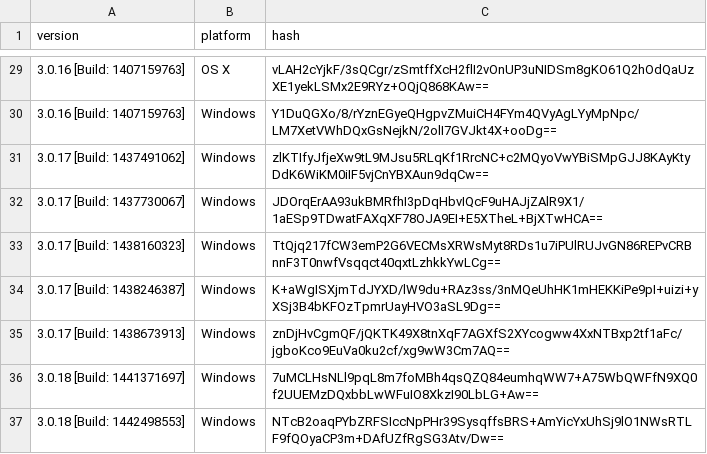
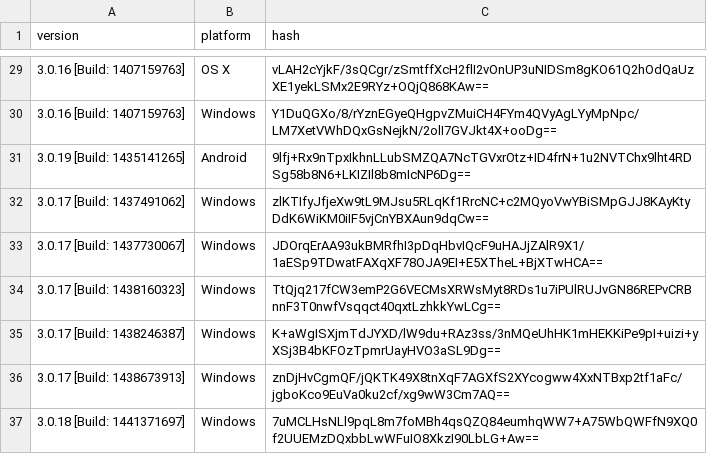
Before and after one commit to ReSpeak/tsdeclarations, a CSV file: Versions.csv, drawn as a sheet; only a part is shown, gaps mark what is left out; the shorter side is filled out with more unchanged rows.

Commit message:
Added new version: 3.0.19 [Build: 1435141265],Android

```diff
--- a/Versions.csv
+++ b/Versions.csv
@@ -30,2 +30,3 @@ version,platform,hash
 3.0.16 [Build: 1407159763],Windows,Y1DuQGXo/8/rYznEGyeQHgpvZMuiCH4FYm4QVyAgLYyMpNpc/LM7XetVWhDQxGsNejkN/2olI7GVJkt4X+ooDg==
+3.0.19 [Build: 1435141265],Android,9lfj+Rx9nTpxIkhnLLubSMZQA7NcTGVxrOtz+ID4frN+1u2NVTChx9lht4RDSg58b8N6+LKIZIl8b8mIcNP6Dg==
 3.0.17 [Build: 1437491062],Windows,zlKTIfyJfjeXw9tL9MJsu5RLqKf1RrcNC+c2MQyoVwYBiSMpGJJ8KAyKtyDdK6WiKM0iIF5vjCnYBXAun9dqCw==
```
